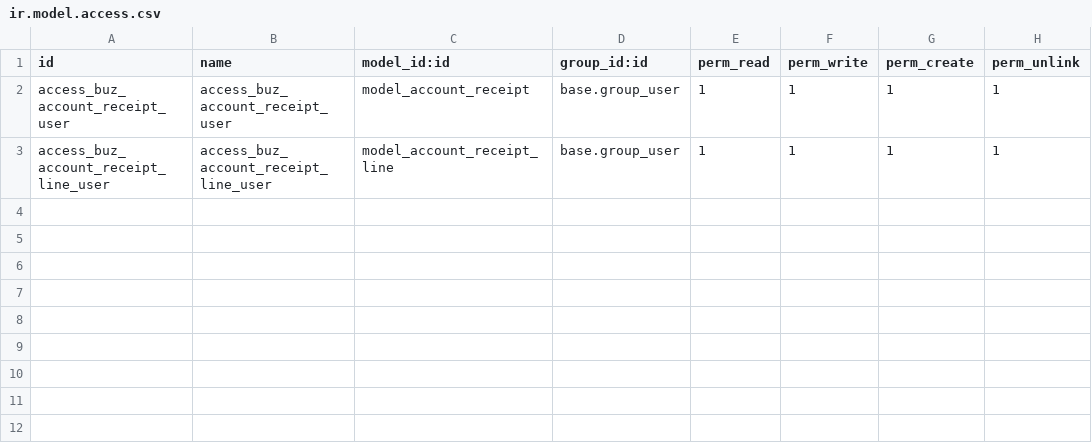
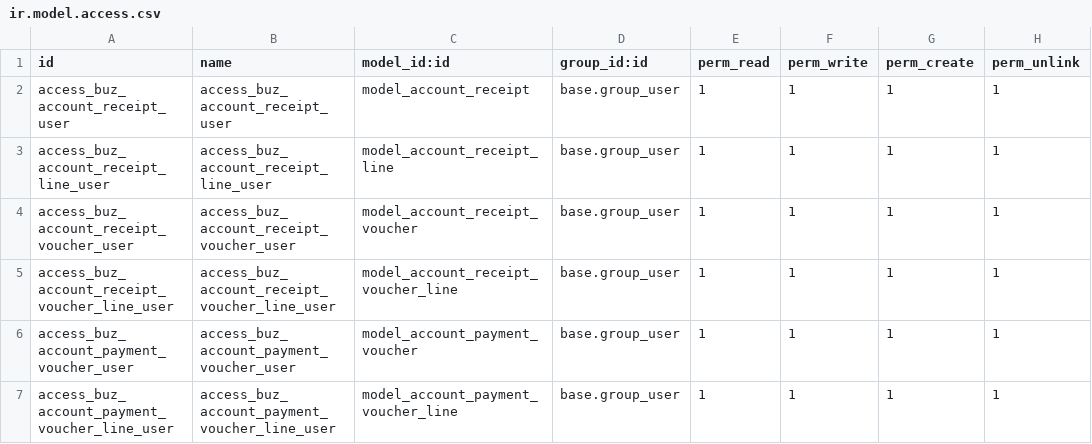
Before and after one commit to apcball/apcball, a CSV file: buz_account_receipt/security/ir.model.access.csv, drawn as a sheet; the diff names each change by its address in the sheet, - before the commit and + after, or states it on an @@ line.

```diff
--- a/buz_account_receipt/security/ir.model.access.csv
+++ b/buz_account_receipt/security/ir.model.access.csv
+row 4: access_buz_account_receipt_voucher_user | access_buz_account_receipt_voucher_user | model_account_receipt_voucher | base.group_user | 1 | 1 | 1 | 1
+row 5: access_buz_account_receipt_voucher_line_user | access_buz_account_receipt_voucher_line_user | model_account_receipt_voucher_line | base.group_user | 1 | 1 | 1 | 1
+row 6: access_buz_account_payment_voucher_user | access_buz_account_payment_voucher_user | model_account_payment_voucher | base.group_user | 1 | 1 | 1 | 1
+row 7: access_buz_account_payment_voucher_line_user | access_buz_account_payment_voucher_line_user | model_account_payment_voucher_line | base.group_user | 1 | 1 | 1 | 1
```
Also changed, not shown: 14 other files.
